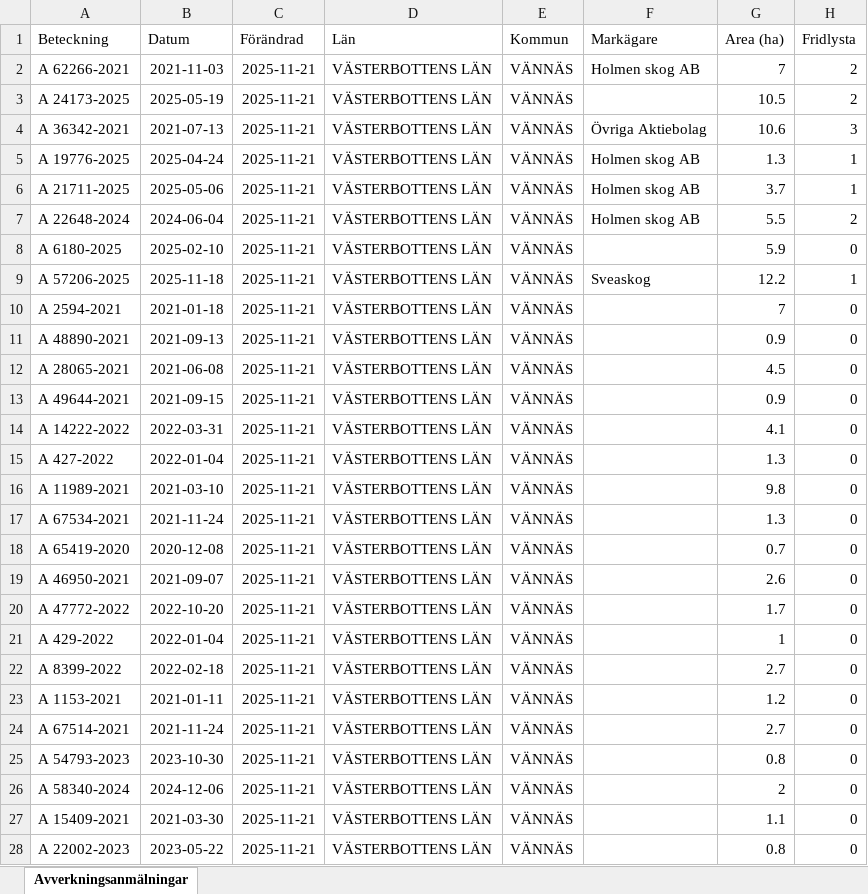
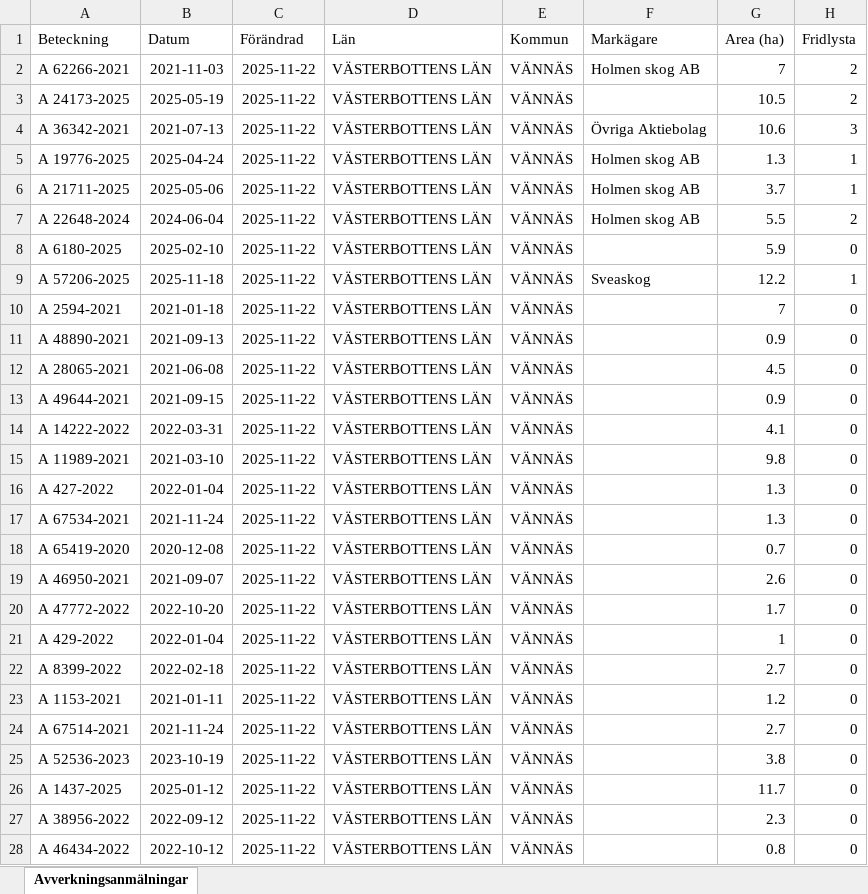
Before and after one commit to klasma/Logging_2460, an Excel workbook: Översikt VÄNNÄS.xlsx, sheet Avverkningsanmälningar, drawn as a sheet; only a part is shown; values as stored, in another font and other column widths than the file's, no borders; the diff covers the shown part only; the diff names each change by its address in the sheet, - before the commit and + after, or states it on an @@ line.

```diff
--- a/Översikt VÄNNÄS.xlsx (sheet Avverkningsanmälningar)
+++ b/Översikt VÄNNÄS.xlsx (sheet Avverkningsanmälningar)
-C2:C28 (Förändrad): 2025-11-21
+C2:C28 (Förändrad): 2025-11-22
-A15 (Beteckning): A 427-2022
+A15 (Beteckning): A 11989-2021
-B15 (Datum): 2022-01-04
+B15 (Datum): 2021-03-10
-G15 (Area (ha)): 1.3
+G15 (Area (ha)): 9.8
-A16 (Beteckning): A 11989-2021
+A16 (Beteckning): A 427-2022
-B16 (Datum): 2021-03-10
+B16 (Datum): 2022-01-04
-G16 (Area (ha)): 9.8
+G16 (Area (ha)): 1.3
-A25 (Beteckning): A 54793-2023
+A25 (Beteckning): A 52536-2023
-B25 (Datum): 2023-10-30
+B25 (Datum): 2023-10-19
-G25 (Area (ha)): 0.8
+G25 (Area (ha)): 3.8
-A26 (Beteckning): A 58340-2024
+A26 (Beteckning): A 1437-2025
-B26 (Datum): 2024-12-06
+B26 (Datum): 2025-01-12
-G26 (Area (ha)): 2
+G26 (Area (ha)): 11.7
-A27 (Beteckning): A 15409-2021
+A27 (Beteckning): A 38956-2022
-B27 (Datum): 2021-03-30
+B27 (Datum): 2022-09-12
-G27 (Area (ha)): 1.1
+G27 (Area (ha)): 2.3
-A28 (Beteckning): A 22002-2023
+A28 (Beteckning): A 46434-2022
-B28 (Datum): 2023-05-22
+B28 (Datum): 2022-10-12
```
Also changed, not shown: 909 edited cells elsewhere in this sheet, artfynd/A 19776-2025 artfynd.xlsx, artfynd/A 21711-2025 artfynd.xlsx, 45 other files.
